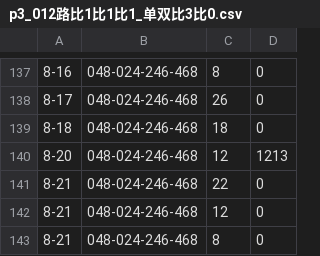
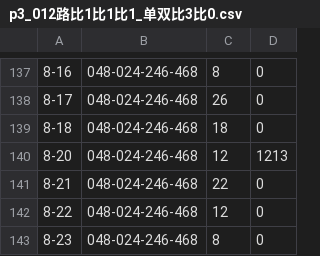
Before and after one commit to zhoubo8308/caipiao, a CSV file: p3_012路比1比1比1_单双比3比0.csv, drawn as a sheet; only a part is shown, gaps mark what is left out.

Commit message:
-2519

```diff
--- a/p3_012路比1比1比1_单双比3比0.csv
+++ b/p3_012路比1比1比1_单双比3比0.csv
@@ -141,3 +141,3 @@
 8-21,048-024-246-468,22,0
-8-21,048-024-246-468,12,0
-8-21,048-024-246-468,8,0
+8-22,048-024-246-468,12,0
+8-23,048-024-246-468,8,0
```
